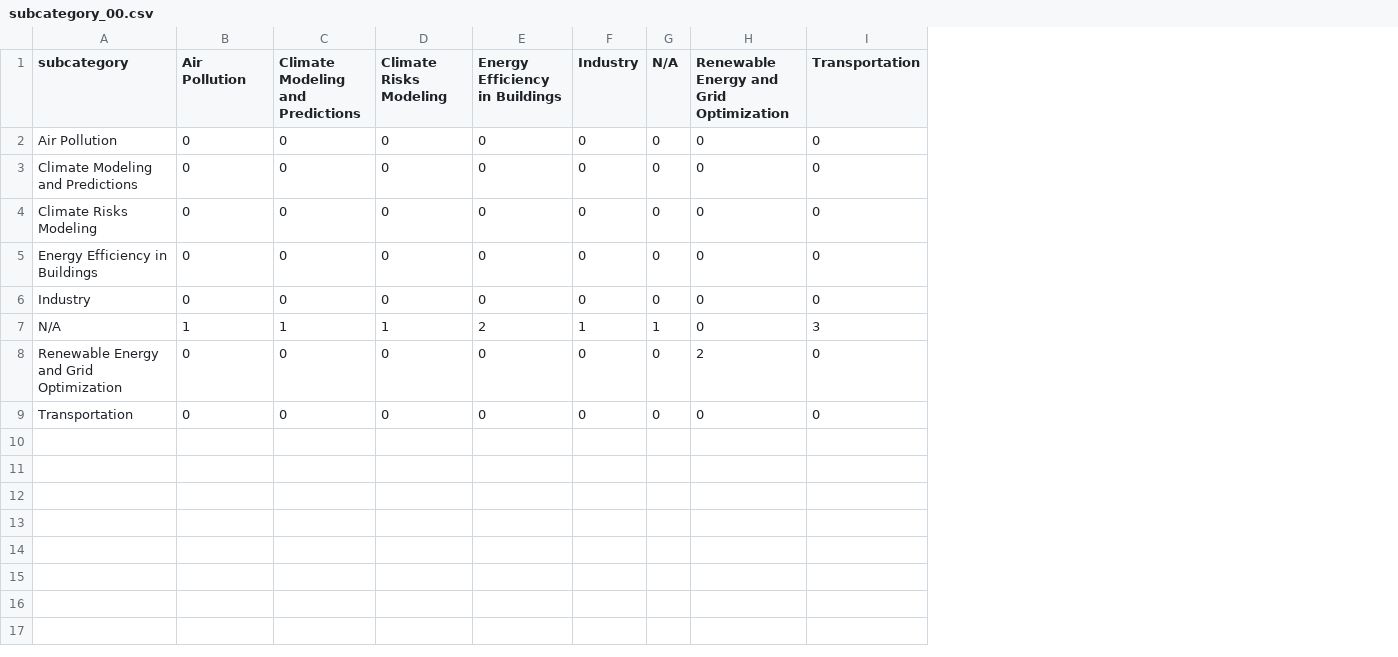
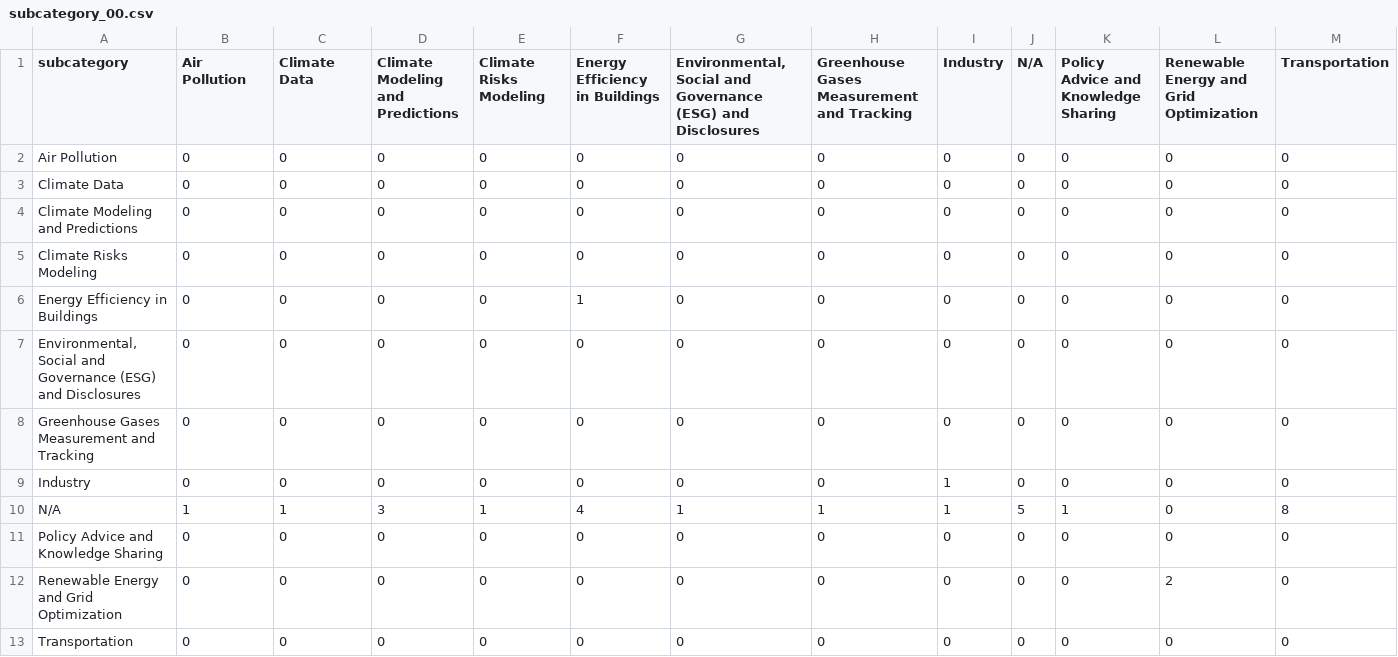
Before and after one commit to satyaog/paperext, a CSV file: data/ai4hcat/evaluation/openai/subcategory_00.csv, drawn as a sheet; addresses are those after the commit; the diff names each change by its address in the sheet, - before the commit and + after, or states it on an @@ line.

```diff
--- a/data/ai4hcat/evaluation/openai/subcategory_00.csv
+++ b/data/ai4hcat/evaluation/openai/subcategory_00.csv
+column C (Climate Data), row 2: 0; rows 4-6: all 0; rows 9-10: 0 | 1; rows 12-13: 0 | 0
+column G, rows 1-2: Environmental, Social and Governance (ESG) and Disclosures | 0; rows 4-6: all 0; rows 9-10: 0 | 1; rows 12-13: 0 | 0
+column H, rows 1-2: Greenhouse Gases Measurement and Tracking | 0; rows 4-6: all 0; rows 9-10: 0 | 1; rows 12-13: 0 | 0
+column K, rows 1-2: Policy Advice and Knowledge Sharing | 0; rows 4-6: all 0; rows 9-10: 0 | 1; rows 12-13: 0 | 0
+row 3: Climate Data | 0 | 0 | 0 | 0 | 0 | 0 | 0 | 0 | 0 | 0 | 0 | 0
-F6 (Energy Efficiency in Buildings): 0
+F6 (Energy Efficiency in Buildings): 1
+row 7: Environmental, Social and Governance (ESG) and Disclosures | 0 | 0 | 0 | 0 | 0 | 0 | 0 | 0 | 0 | 0 | 0 | 0
+row 8: Greenhouse Gases Measurement and Tracking | 0 | 0 | 0 | 0 | 0 | 0 | 0 | 0 | 0 | 0 | 0 | 0
-I9 (Industry): 0
+I9 (Industry): 1
-D10 (Climate Modeling and Predictions): 1
+D10 (Climate Modeling and Predictions): 3
-F10 (Energy Efficiency in Buildings): 2
+F10 (Energy Efficiency in Buildings): 4
-J10 (N/A): 1
+J10 (N/A): 5
-M10 (Transportation): 3
+M10 (Transportation): 8
+row 11: Policy Advice and Knowledge Sharing | 0 | 0 | 0 | 0 | 0 | 0 | 0 | 0 | 0 | 0 | 0 | 0
```
Also changed, not shown: data/ai4hcat/evaluation/openai/category_00.csv, data/ai4hcat/evaluation/openai/category_mlcm_00.csv, 25 other files.
